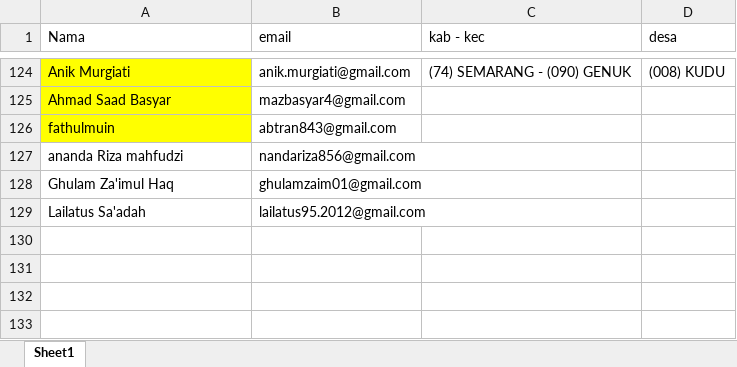
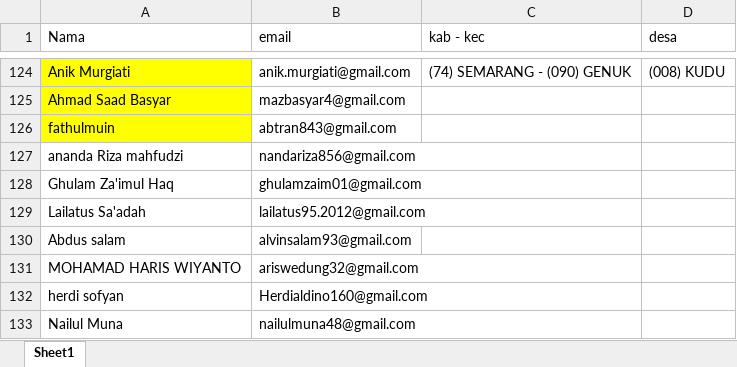
Before and after one commit to muhshi/survey, an Excel workbook: petugas afirmasi.xlsx, sheet Sheet1, drawn as a sheet; only a part is shown, gaps mark what is left out; values as stored, in another font and other column widths than the file's, no borders; the diff names each change by its address in the sheet, - before the commit and + after, or states it on an @@ line.

Commit message:
feat: add 4 new calon afirmasi to DB and spreadsheet

```diff
--- a/petugas afirmasi.xlsx (sheet Sheet1)
+++ b/petugas afirmasi.xlsx (sheet Sheet1)
+row 130: Abdus salam | alvinsalam93@gmail.com
+row 131: MOHAMAD HARIS WIYANTO | ariswedung32@gmail.com
+row 132: herdi sofyan | Herdialdino160@gmail.com
+row 133: Nailul Muna | nailulmuna48@gmail.com
```
Also changed, not shown: 1 other file.
